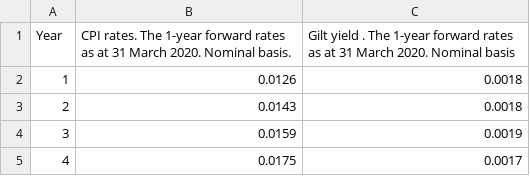
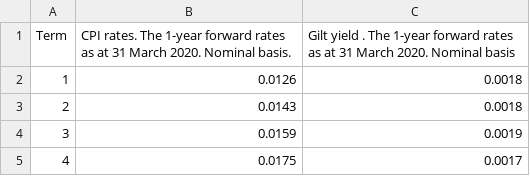
Before and after one commit to SussexUCU/USS, a CSV file: data/cpi_gilts/2020_CPI_GILT_1_yr_forward_rates_nominal.csv, drawn as a sheet; only a part is shown.

Commit message:
Update 2020_CPI_GILT_1_yr_forward_rates_nominal.csv

```diff
--- a/data/cpi_gilts/2020_CPI_GILT_1_yr_forward_rates_nominal.csv
+++ b/data/cpi_gilts/2020_CPI_GILT_1_yr_forward_rates_nominal.csv
@@ -1,2 +1,2 @@
-Year,CPI rates. The 1-year forward rates as at 31 March 2020. Nominal basis.,Gilt yield . The 1-year forward rates as at 31 March 2020. Nominal basis
+Term,CPI rates. The 1-year forward rates as at 31 March 2020. Nominal basis.,Gilt yield . The 1-year forward rates as at 31 March 2020. Nominal basis
 1,0.0126,0.0018
```
